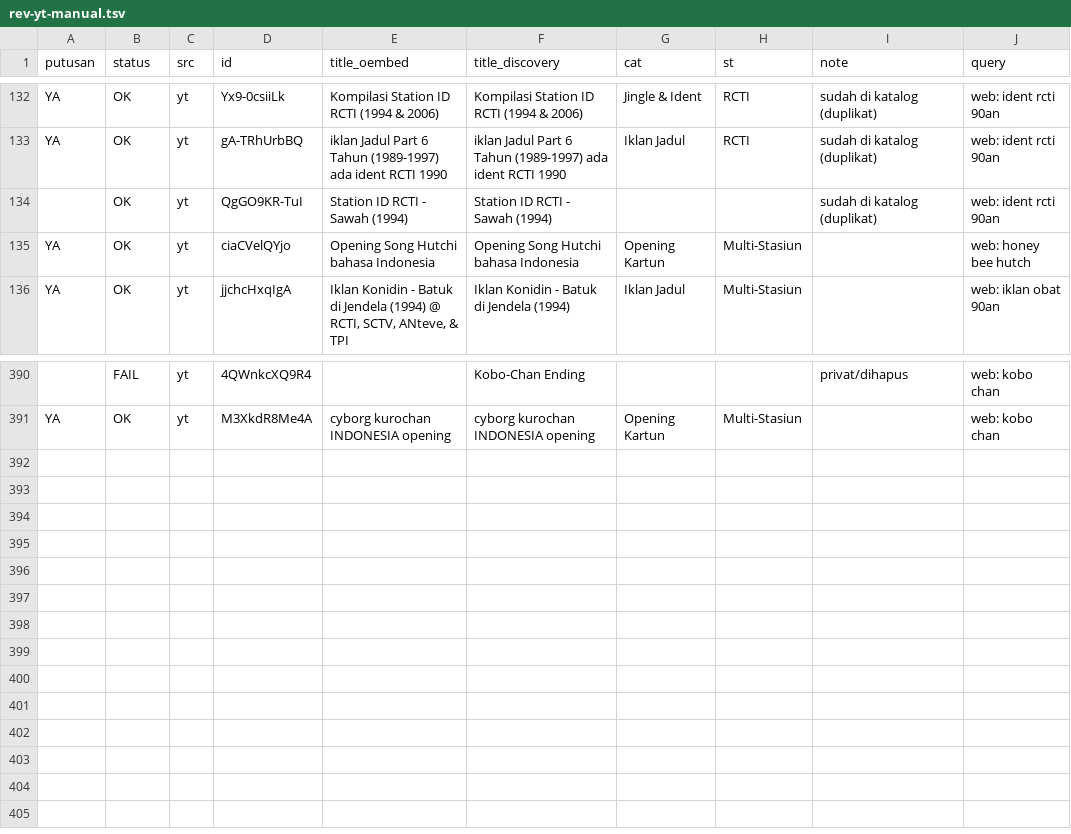
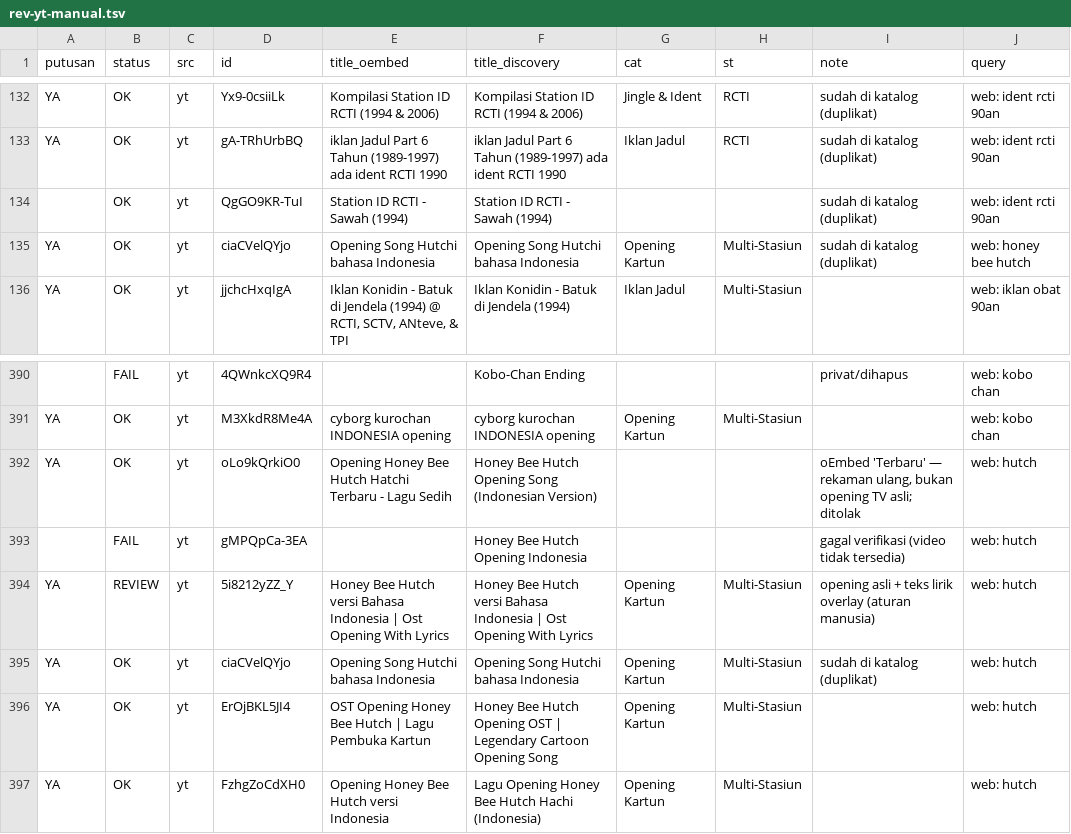
Before and after one commit to Llunatics/siar, a TSV file: scripts/cand/rev-yt-manual.tsv, drawn as a sheet; only a part is shown, gaps mark what is left out; the diff names each change by its address in the sheet, - before the commit and + after, or states it on an @@ line.

Commit message:
audit siklus 125: batch YT hutch +3 (katalog 465)

```diff
--- a/scripts/cand/rev-yt-manual.tsv
+++ b/scripts/cand/rev-yt-manual.tsv
-I135 (note): (empty)
+I135 (note): sudah di katalog (duplikat)
+row 392: YA | OK | yt | oLo9kQrkiO0 | Opening Honey Bee Hutch Hatchi Terbaru - Lagu Sedih | Honey Bee Hutch Opening Song (Indonesian Version) |  |  | oEmbed 'Terbaru' — rekaman ulang, bukan opening TV asli; ditolak | web: hutch
+row 393:  | FAIL | yt | gMPQpCa-3EA |  | Honey Bee Hutch Opening Indonesia |  |  | gagal verifikasi (video tidak tersedia) | web: hutch
+row 394: YA | REVIEW | yt | 5i8212yZZ_Y | Honey Bee Hutch versi Bahasa Indonesia | Ost Opening With Lyrics | Honey Bee Hutch versi Bahasa Indonesia | Ost Opening With Lyrics | Opening Kartun | Multi-Stasiun | opening asli + teks lirik overlay (aturan manusia) | web: hutch
+row 395: YA | OK | yt | ciaCVelQYjo | Opening Song Hutchi bahasa Indonesia | Opening Song Hutchi bahasa Indonesia | Opening Kartun | Multi-Stasiun | sudah di katalog (duplikat) | web: hutch
+row 396: YA | OK | yt | ErOjBKL5JI4 | OST Opening Honey Bee Hutch | Lagu Pembuka Kartun | Honey Bee Hutch Opening OST | Legendary Cartoon Opening Song | Opening Kartun | Multi-Stasiun |  | web: hutch
+row 397: YA | OK | yt | FzhgZoCdXH0 | Opening Honey Bee Hutch versi Indonesia | Lagu Opening Honey Bee Hutch Hachi (Indonesia) | Opening Kartun | Multi-Stasiun |  | web: hutch
```
Also changed, not shown: 3 other files.
